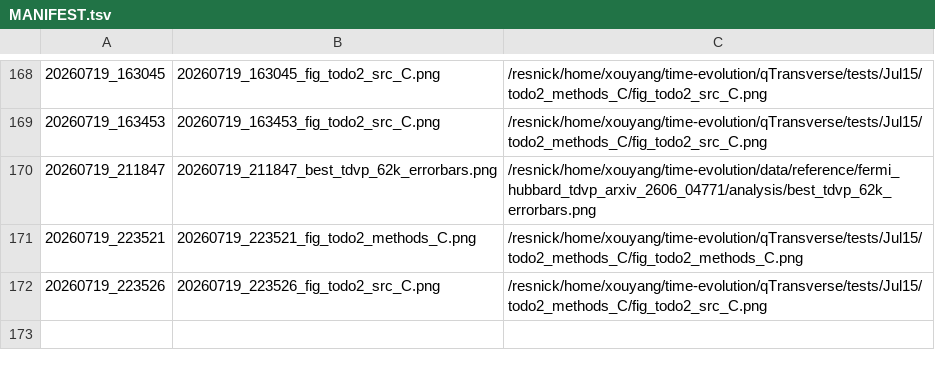
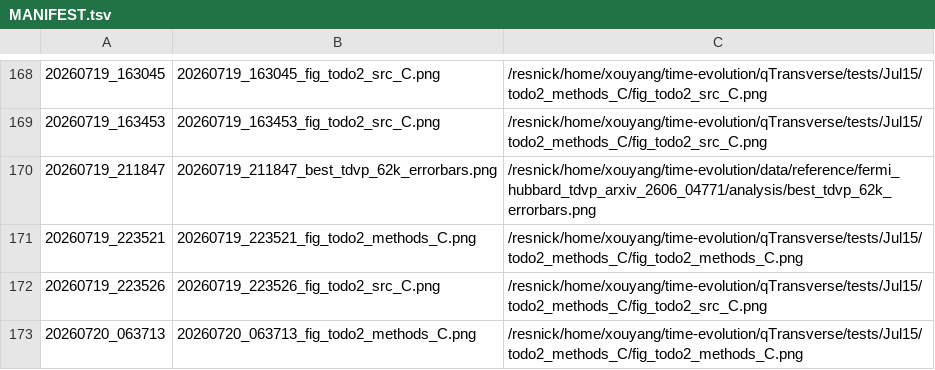
Before and after one commit to Xiaoyu-Ouyang/image-host, a TSV file: MANIFEST.tsv, drawn as a sheet; only a part is shown, gaps mark what is left out.

Commit message:
upload_fig: 20260720_063713 (1 file(s))
20260720_063713_fig_todo2_methods_C.png <- /resnick/home/xouyang/time-evolution/qTransverse/tests/Jul15/todo2_methods_C/fig_todo2_methods_C.png

```diff
--- a/MANIFEST.tsv
+++ b/MANIFEST.tsv
@@ -172 +172,2 @@
 20260719_223526	20260719_223526_fig_todo2_src_C.png	/resnick/home/xouyang/time-evolution/qTransverse/tests/Jul15/todo2_methods_C/fig_todo2_src_C.png
+20260720_063713	20260720_063713_fig_todo2_methods_C.png	/resnick/home/xouyang/time-evolution/qTransverse/tests/Jul15/todo2_methods_C/fig_todo2_methods_C.png
```
Also changed, not shown: 1 other file.
